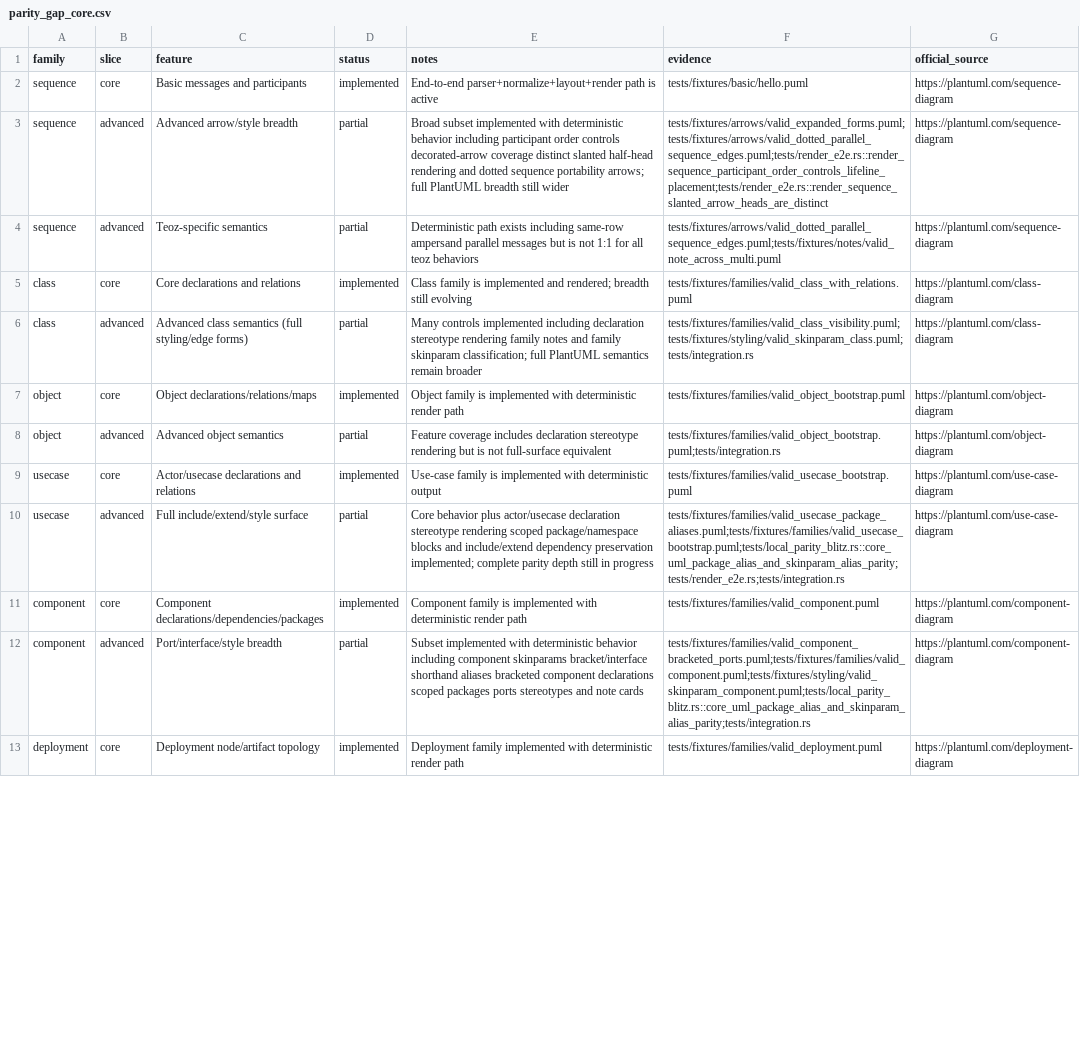
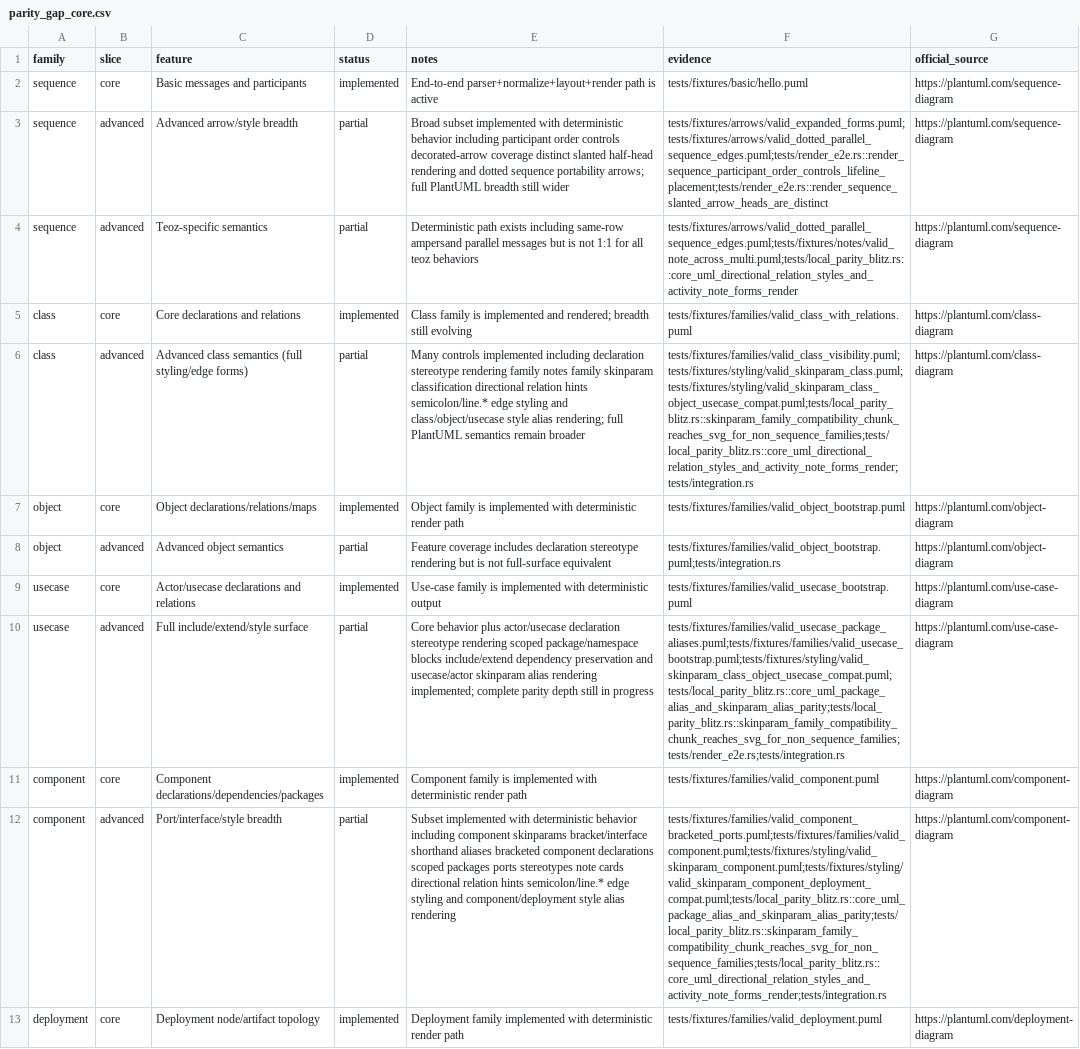
Before and after one commit to alliecatowo/puml, a CSV file: docs/audits/parity_gap_core.csv, drawn as a sheet; only a part is shown; the diff covers the shown part only; the diff names each change by its address in the sheet, - before the commit and + after, or states it on an @@ line.

Commit message:
feat: deepen PlantUML parity across salt charts skinparams and preprocessing

```diff
--- a/docs/audits/parity_gap_core.csv
+++ b/docs/audits/parity_gap_core.csv
-F4 (evidence): tests/fixtures/arrows/valid_dotted_parallel_sequence_edges.puml;tests/fixtures/notes/valid_note_across_multi.puml
+F4 (evidence): tests/fixtures/arrows/valid_dotted_parallel_sequence_edges.puml;tests/fixtures/notes/valid_note_across_multi.puml;tests/local_parity_blitz.rs::core_uml_directional_relation_styles_and_activity_note_forms_render
-E6 (notes): …family notes and family skinparam classification; full PlantUML…
+E6 (notes): …family notes family skinparam classification directional relation hints semicolon/line.* edge styling and class/object/usecase style alias rendering; full PlantUML…
-F6 (evidence): tests/fixtures/families/valid_class_visibility.puml;tests/fixtures/styling/valid_skinparam_class.puml;tests/integration.rs
+F6 (evidence): tests/fixtures/families/valid_class_visibility.puml;tests/fixtures/styling/valid_skinparam_class.puml;tests/fixtures/styling/valid_skinparam_class_object_usecase_compat.puml;tests/local_parity_blitz.rs::skinparam_family_compatibility_chunk_reaches_svg_for_non_sequence_families;tests/local_parity_blitz.rs::core_uml_directional_relation_styles_and_activity_note_forms_render;tests/integration.rs
-E10 (notes): …package/namespace blocks and include/extend dependency preservation implemented; complete…
+E10 (notes): …package/namespace blocks include/extend dependency preservation and usecase/actor skinparam alias rendering implemented; complete…
-F10 (evidence): tests/fixtures/families/valid_usecase_package_aliases.puml;tests/fixtures/families/valid_usecase_bootstrap.puml;tests/local_parity_blitz.rs::core_uml_package_alias_and_skinparam_alias_parity;tests/render_e2e.rs;tests/integration.rs
+F10 (evidence): tests/fixtures/families/valid_usecase_package_aliases.puml;tests/fixtures/families/valid_usecase_bootstrap.puml;tests/fixtures/styling/valid_skinparam_class_object_usecase_compat.puml;tests/local_parity_blitz.rs::core_uml_package_alias_and_skinparam_alias_parity;tests/local_parity_blitz.rs::skinparam_family_compatibility_chunk_reaches_svg_for_non_sequence_families;tests/render_e2e.rs;tests/integration.rs
-E12 (notes): …ports stereotypes and note cards
+E12 (notes): …ports stereotypes note cards directional relation hints semicolon/line.* edge styling and component/deployment style alias rendering
-F12 (evidence): tests/fixtures/families/valid_component_bracketed_ports.puml;tests/fixtures/families/valid_component.puml;tests/fixtures/styling/valid_skinparam_component.puml;tests/local_parity_blitz.rs::core_uml_package_alias_and_skinparam_alias_parity;tests/integration.rs
+F12 (evidence): tests/fixtures/families/valid_component_bracketed_ports.puml;tests/fixtures/families/valid_component.puml;tests/fixtures/styling/valid_skinparam_component.puml;tests/fixtures/styling/valid_skinparam_component_deployment_compat.puml;tests/local_parity_blitz.rs::core_uml_package_alias_and_skinparam_alias_parity;tests/local_parity_blitz.rs::skinparam_family_compatibility_chunk_reaches_svg_for_non_sequence_families;tests/local_parity_blitz.rs::core_uml_directional_relation_styles_and_activity_note_forms_render;tests/integration.rs
```
Also changed, not shown: 10 edited cells elsewhere in this file, docs/audits/parity_gap_nonuml.csv, 22 other files.
